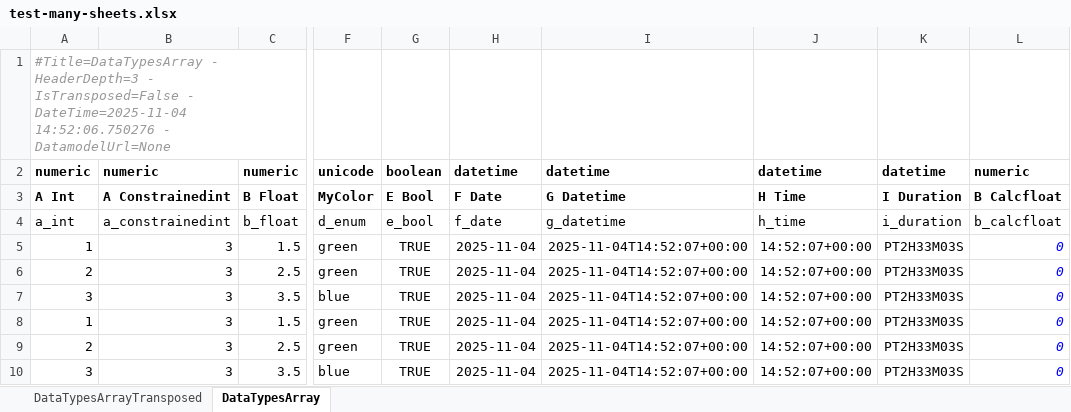
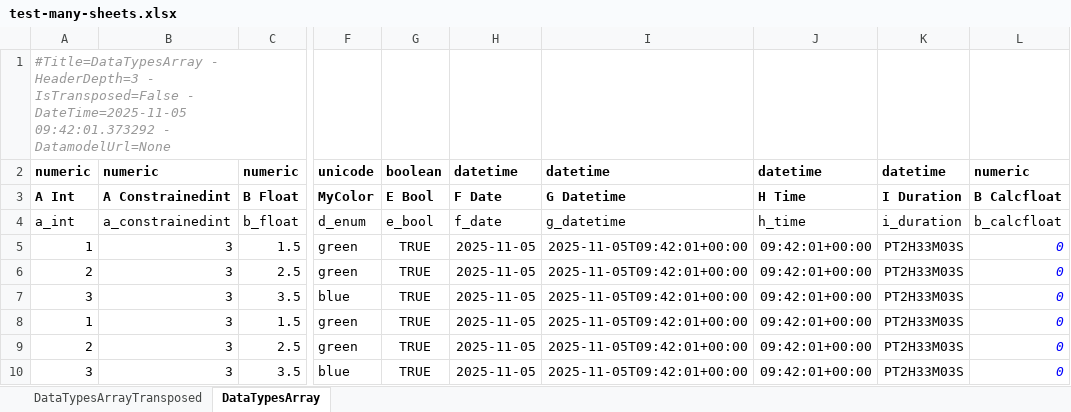
Before and after one commit to maxfordham/xlsxdatagrid, an Excel workbook: xl/test-many-sheets.xlsx, sheet DataTypesArray, drawn as a sheet; only a part is shown, gaps mark what is left out; values as stored, in another font and other column widths than the file's, no borders; conditional formats and table styles not drawn; the diff names each change by its address in the sheet, - before the commit and + after, or states it on an @@ line.

```diff
--- a/xl/test-many-sheets.xlsx (sheet DataTypesArray)
+++ b/xl/test-many-sheets.xlsx (sheet DataTypesArray)
-A1: …IsTransposed=False - DateTime=2025-11-04 14:52:06.750276 - DatamodelUrl=None
+A1: …IsTransposed=False - DateTime=2025-11-05 09:42:01.373292 - DatamodelUrl=None
-H5:H10: 2025-11-04
+H5:H10: 2025-11-05
-I5:I10: 2025-11-04T14:52:07+00:00
+I5:I10: 2025-11-05T09:42:01+00:00
-J5:J10: 14:52:07+00:00
+J5:J10: 09:42:01+00:00
```
Also changed, not shown: sheet DataTypesArrayTransposed, xl/chart.xlsx, xl/test-t.xlsx, 1 other file.
